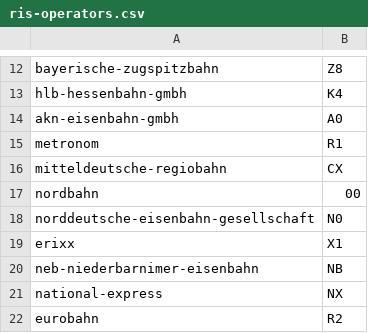
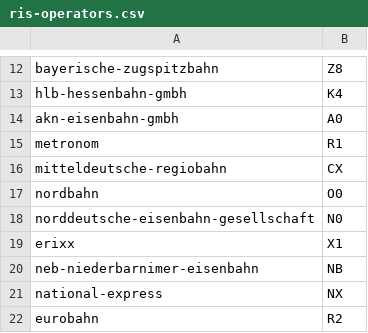
Before and after one commit to TrainyApp/line-colors, a CSV file: ris-operators.csv, drawn as a sheet; only a part is shown, gaps mark what is left out.

Commit message:
Fix nordbahn id

```diff
--- a/ris-operators.csv
+++ b/ris-operators.csv
@@ -16,3 +16,3 @@ metronom,R1
 mitteldeutsche-regiobahn,CX
-nordbahn,00
+nordbahn,O0
 norddeutsche-eisenbahn-gesellschaft,N0
```
